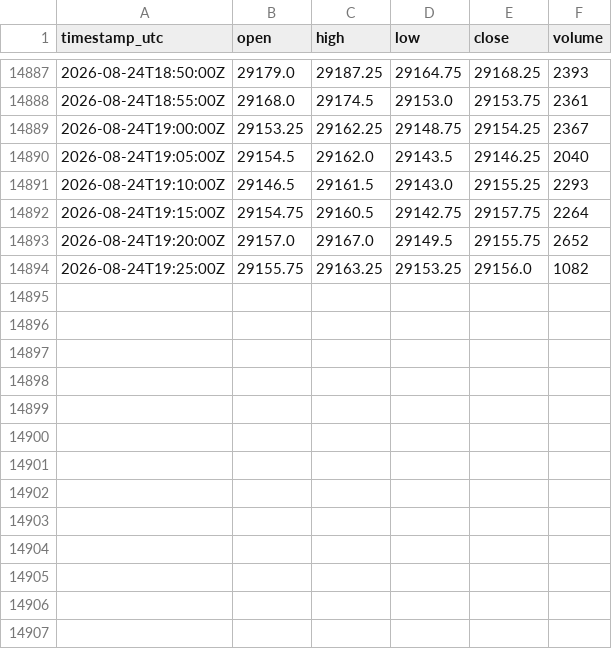
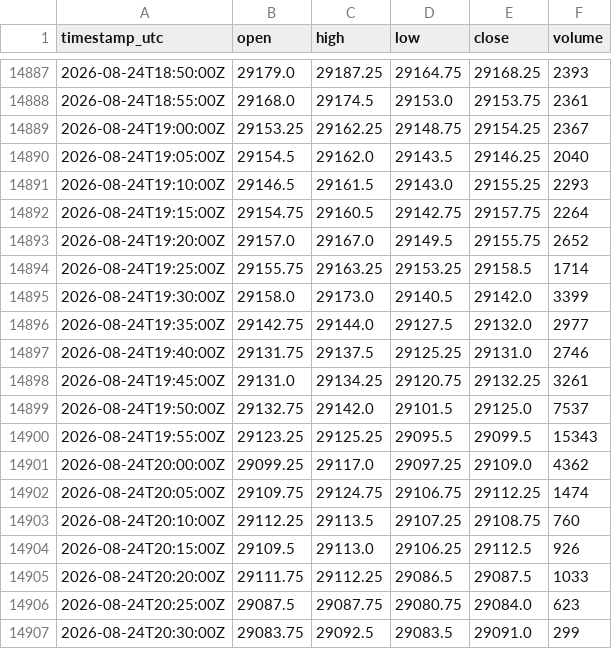
Before and after one commit to cjosh4toyotas-stack/silver-bullet-backtest, a CSV file: data/NQF-continuous.csv, drawn as a sheet; only a part is shown, gaps mark what is left out.

```diff
--- a/data/NQF-continuous.csv
+++ b/data/NQF-continuous.csv
@@ -14893,2 +14893,15 @@ timestamp_utc,open,high,low,close,volume
 2026-08-24T19:20:00Z,29157.0,29167.0,29149.5,29155.75,2652
-2026-08-24T19:25:00Z,29155.75,29163.25,29153.25,29156.0,1082
+2026-08-24T19:25:00Z,29155.75,29163.25,29153.25,29158.5,1714
+2026-08-24T19:30:00Z,29158.0,29173.0,29140.5,29142.0,3399
+2026-08-24T19:35:00Z,29142.75,29144.0,29127.5,29132.0,2977
+2026-08-24T19:40:00Z,29131.75,29137.5,29125.25,29131.0,2746
+2026-08-24T19:45:00Z,29131.0,29134.25,29120.75,29132.25,3261
+2026-08-24T19:50:00Z,29132.75,29142.0,29101.5,29125.0,7537
+2026-08-24T19:55:00Z,29123.25,29125.25,29095.5,29099.5,15343
+2026-08-24T20:00:00Z,29099.25,29117.0,29097.25,29109.0,4362
+2026-08-24T20:05:00Z,29109.75,29124.75,29106.75,29112.25,1474
+2026-08-24T20:10:00Z,29112.25,29113.5,29107.25,29108.75,760
+2026-08-24T20:15:00Z,29109.5,29113.0,29106.25,29112.5,926
+2026-08-24T20:20:00Z,29111.75,29112.25,29086.5,29087.5,1033
+2026-08-24T20:25:00Z,29087.5,29087.75,29080.75,29084.0,623
+2026-08-24T20:30:00Z,29083.75,29092.5,29083.5,29091.0,299
```
Also changed, not shown: data/markets/CL.csv, data/markets/ES.csv, 4 other files.
